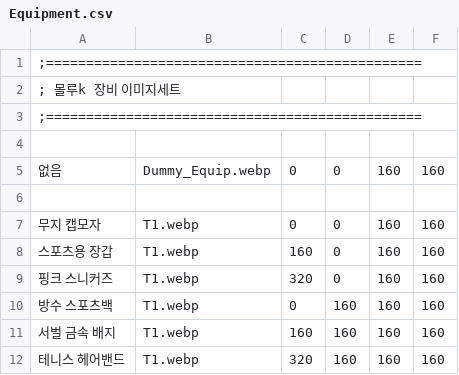
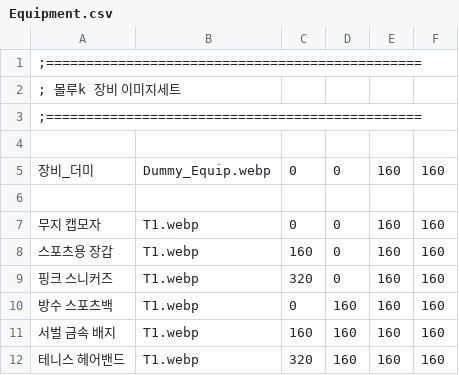
Before and after one commit to echintoad/eraBAK-, a CSV file: resources/Equipment/Equipment.csv, drawn as a sheet; only a part is shown.

```diff
--- a/resources/Equipment/Equipment.csv
+++ b/resources/Equipment/Equipment.csv
@@ -4,3 +4,3 @@
 
-없음,Dummy_Equip.webp,0,0,160,160
+장비_더미,Dummy_Equip.webp,0,0,160,160
 
```
Also changed, not shown: 1 other file.
